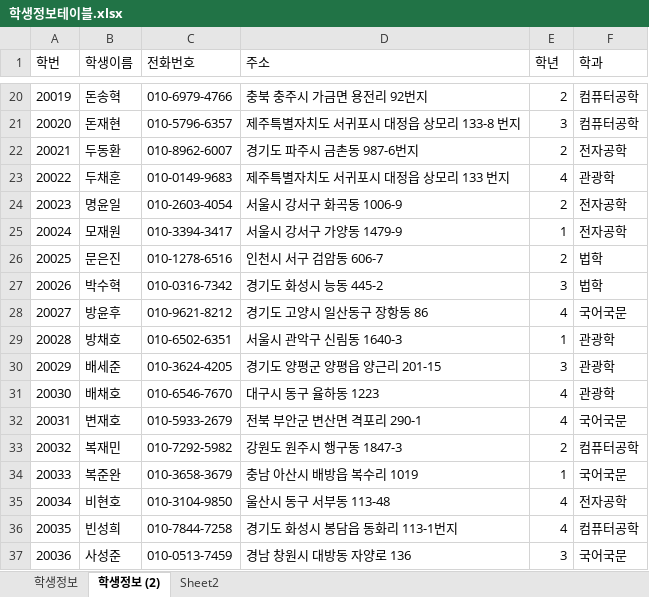
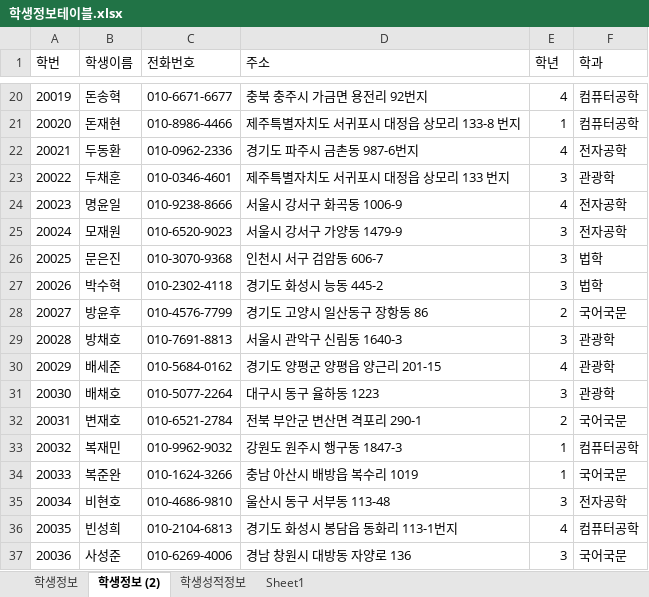
Before and after one commit to Kim-hyeran/Biz_506_2020_07_DBMS, an Excel workbook: 참고자료/학생정보테이블.xlsx, sheet 학생정보 (2), drawn as a sheet; only a part is shown, gaps mark what is left out; values as stored, in another font and other column widths than the file's, no borders; the diff covers the shown part only; the diff names each change by its address in the sheet, - before the commit and + after, or states it on an @@ line.

```diff
--- a/참고자료/학생정보테이블.xlsx (sheet 학생정보 (2))
+++ b/참고자료/학생정보테이블.xlsx (sheet 학생정보 (2))
-sheet tab: Sheet2
+sheet tab: 학생성적정보
+sheet tab: Sheet1
-C20 (전화번호): 010-6979-4766
+C20 (전화번호): 010-6671-6677
-E20 (학년): 2
+E20 (학년): 4
-C21 (전화번호): 010-5796-6357
+C21 (전화번호): 010-8986-4466
-E21 (학년): 3
+E21 (학년): 1
-C22 (전화번호): 010-8962-6007
+C22 (전화번호): 010-0962-2336
-E22 (학년): 2
+E22 (학년): 4
-C23 (전화번호): 010-0149-9683
+C23 (전화번호): 010-0346-4601
-E23 (학년): 4
+E23 (학년): 3
-C24 (전화번호): 010-2603-4054
+C24 (전화번호): 010-9238-8666
-E24 (학년): 2
+E24 (학년): 4
-C25 (전화번호): 010-3394-3417
+C25 (전화번호): 010-6520-9023
-E25 (학년): 1
+E25 (학년): 3
-C26 (전화번호): 010-1278-6516
+C26 (전화번호): 010-3070-9368
-E26 (학년): 2
+E26 (학년): 3
-C27 (전화번호): 010-0316-7342
+C27 (전화번호): 010-2302-4118
-C28 (전화번호): 010-9621-8212
+C28 (전화번호): 010-4576-7799
-E28 (학년): 4
+E28 (학년): 2
-C29 (전화번호): 010-6502-6351
+C29 (전화번호): 010-7691-8813
-E29 (학년): 1
+E29 (학년): 3
-C30 (전화번호): 010-3624-4205
+C30 (전화번호): 010-5684-0162
-E30 (학년): 3
+E30 (학년): 4
-C31 (전화번호): 010-6546-7670
+C31 (전화번호): 010-5077-2264
-E31 (학년): 4
+E31 (학년): 3
-C32 (전화번호): 010-5933-2679
+C32 (전화번호): 010-6521-2784
-E32 (학년): 4
+E32 (학년): 2
-C33 (전화번호): 010-7292-5982
+C33 (전화번호): 010-9962-9032
-E33 (학년): 2
+E33 (학년): 1
-C34 (전화번호): 010-3658-3679
+C34 (전화번호): 010-1624-3266
-C35 (전화번호): 010-3104-9850
+C35 (전화번호): 010-4686-9810
-E35 (학년): 4
+E35 (학년): 3
-C36 (전화번호): 010-7844-7258
+C36 (전화번호): 010-2104-6813
-C37 (전화번호): 010-0513-7459
+C37 (전화번호): 010-6269-4006
```
Also changed, not shown: 141 edited cells elsewhere in this sheet, sheet 학생성적정보, sheet 학생정보, 참고자료/00.테이블명세 양식.xlsx, 9 other files.
